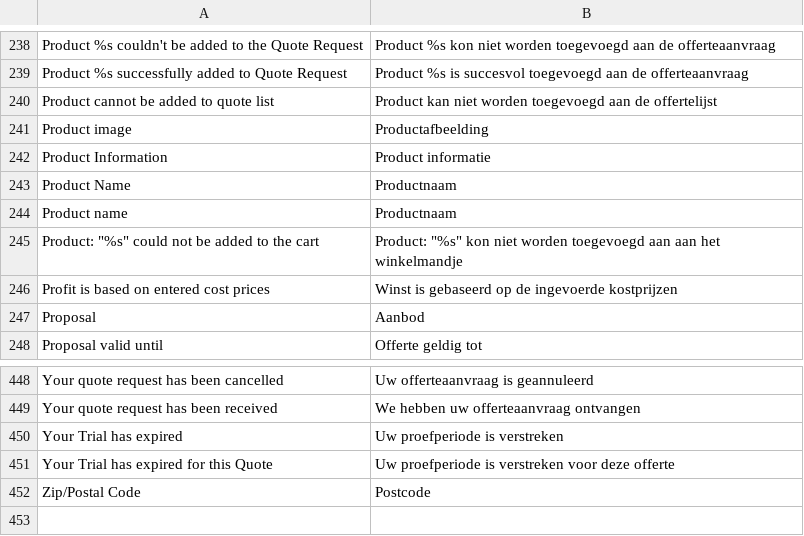
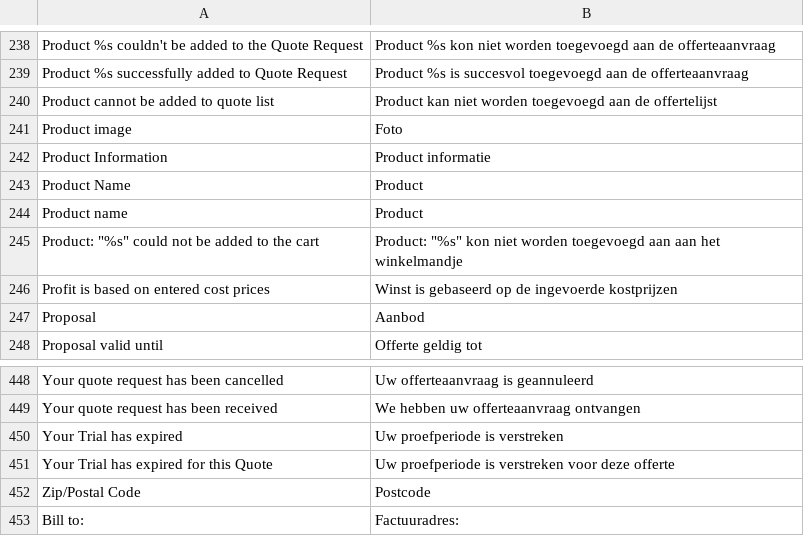
Before and after one commit to deheerhoreca/magento-lts, a CSV file: app/locale/nl_NL/Ophirah_Qquoteadv.csv, drawn as a sheet; only a part is shown, gaps mark what is left out.

Commit message:
Re-implementing customizations to Cart2Quote locale

```diff
--- a/app/locale/nl_NL/Ophirah_Qquoteadv.csv
+++ b/app/locale/nl_NL/Ophirah_Qquoteadv.csv
@@ -240,6 +240,6 @@
 "Product cannot be added to quote list","Product kan niet worden toegevoegd aan de offertelijst"
-"Product image","Productafbeelding"
+"Product image","Foto"
 "Product Information","Product informatie"
-"Product Name","Productnaam"
-"Product name","Productnaam"
+"Product Name","Product"
+"Product name","Product"
 "Product: ""%s"" could not be added to the cart","Product: ""%s"" kon niet worden toegevoegd aan aan het winkelmandje"
@@ -452 +452,2 @@
 "Zip/Postal Code","Postcode"
+"Bill to:","Factuuradres:"
```
Also changed, not shown: 22 other files.
